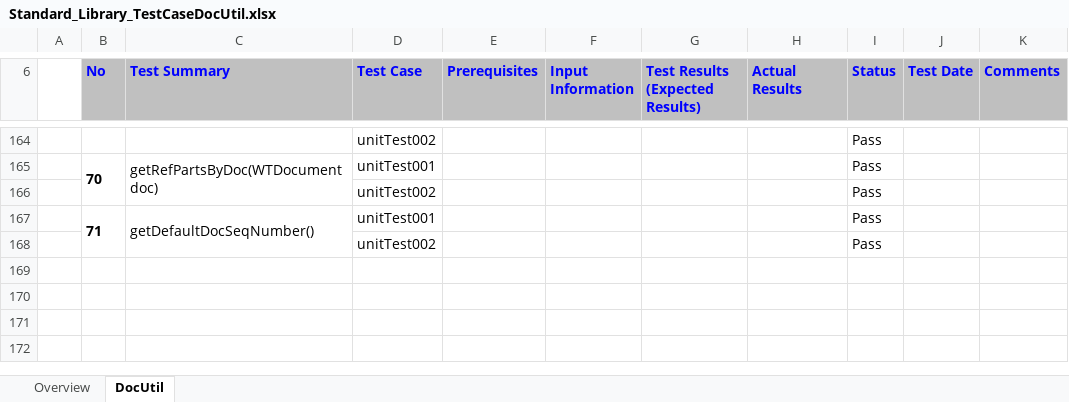
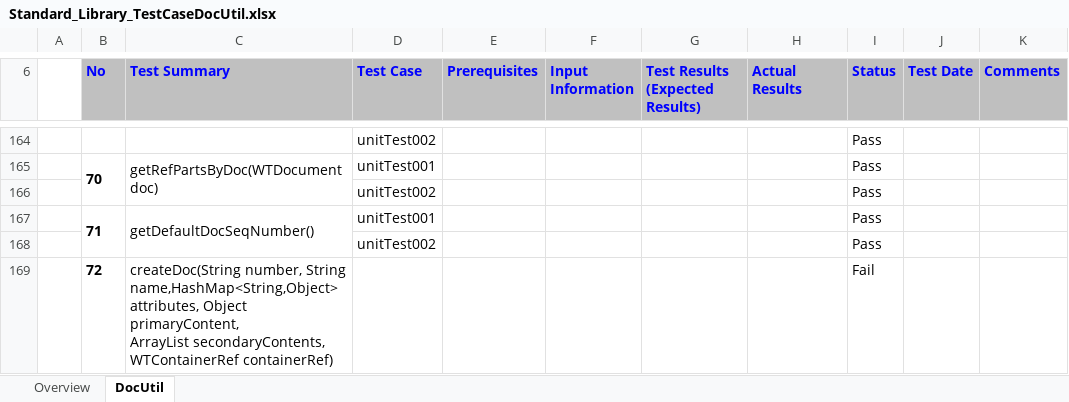
Before and after one commit to windchill-api/-, an Excel workbook: Standard_Library_TestCaseDocUtil.xlsx, sheet DocUtil, drawn as a sheet; only a part is shown, gaps mark what is left out; values as stored, in another font and other column widths than the file's, no borders; charts and pictures not drawn; ↵ is a line break in a cell; the diff names each change by its address in the sheet, - before the commit and + after, or states it on an @@ line.

```diff
--- a/Standard_Library_TestCaseDocUtil.xlsx (sheet DocUtil)
+++ b/Standard_Library_TestCaseDocUtil.xlsx (sheet DocUtil)
+row 169:  | 72 | createDoc(String number, String name,HashMap<String,Object> attributes, Object primaryContent, ↵ ArrayList secondaryContents, WTContainerRef containerRef) |  |  |  |  |  | Fail
```
Also changed, not shown: Standard_Library_TestCasePromotionUtil.xlsx, 16 other files.
